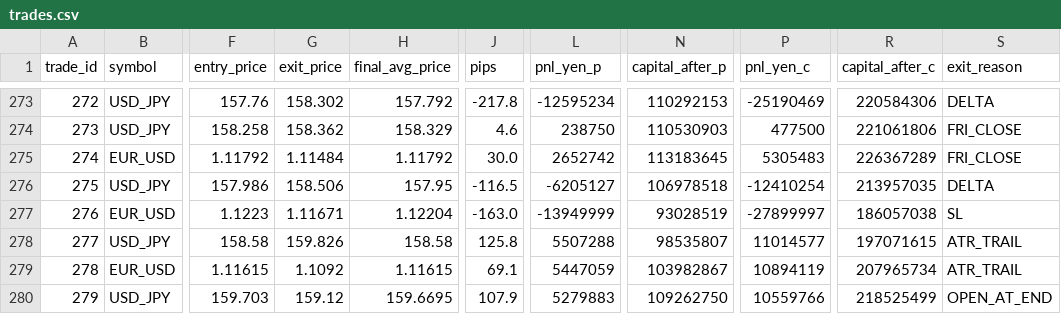
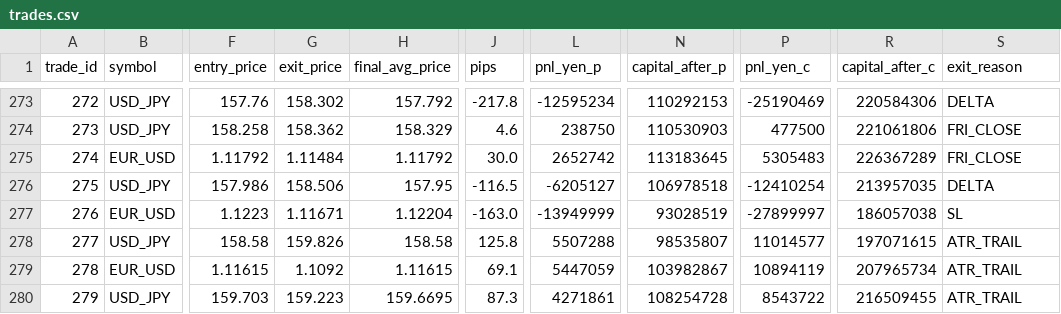
Before and after one commit to PJ-Baibain/pb-trade-log, a CSV file: trades.csv, drawn as a sheet; only a part is shown, gaps mark what is left out; the diff names each change by its address in the sheet, - before the commit and + after, or states it on an @@ line.

```diff
--- a/trades.csv
+++ b/trades.csv
-G280 (exit_price): 159.12
+G280 (exit_price): 159.223
-J280 (pips): 107.9
+J280 (pips): 87.3
-L280 (pnl_yen_p): 5279883
+L280 (pnl_yen_p): 4271861
-N280 (capital_after_p): 109262750
+N280 (capital_after_p): 108254728
-P280 (pnl_yen_c): 10559766
+P280 (pnl_yen_c): 8543722
-R280 (capital_after_c): 218525499
+R280 (capital_after_c): 216509455
-S280 (exit_reason): OPEN_AT_END
+S280 (exit_reason): ATR_TRAIL
```
Also changed, not shown: equity.csv, events.csv, 5 other files.
